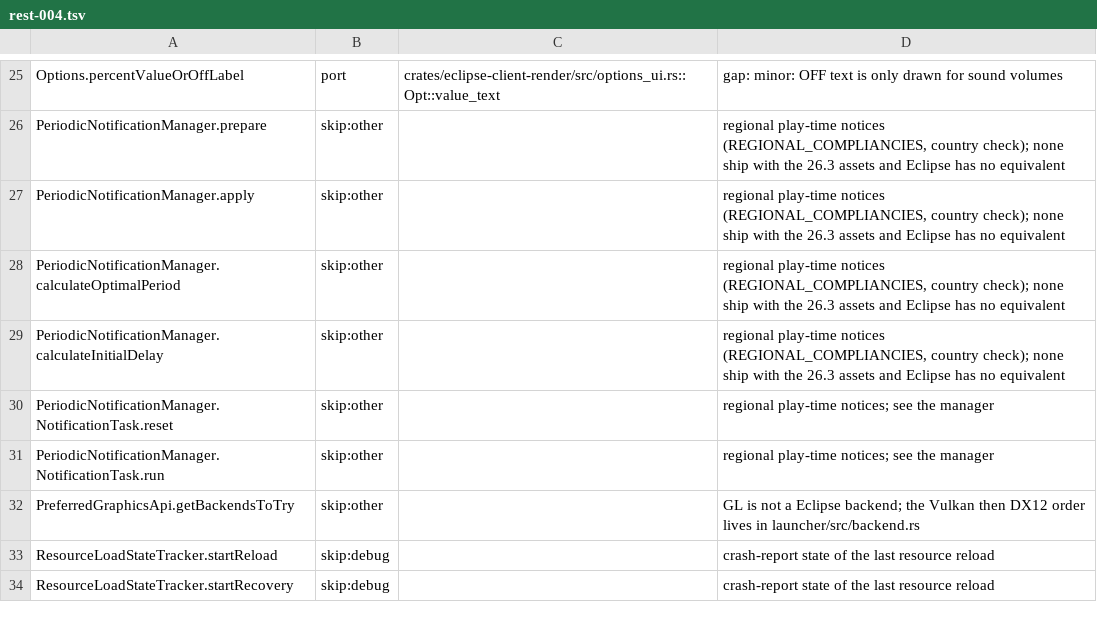
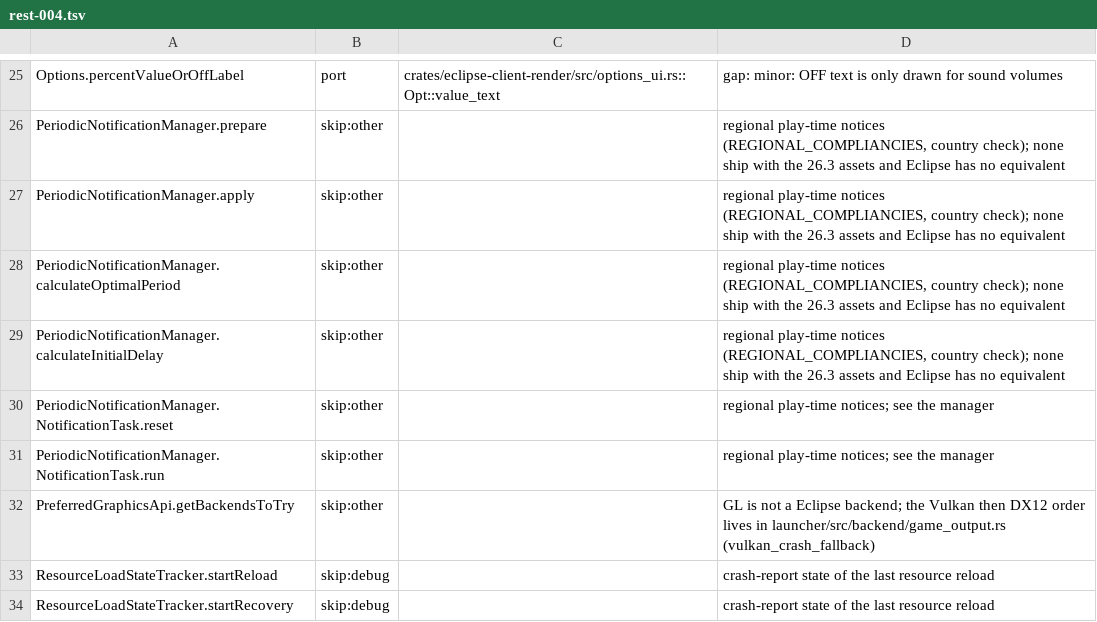
Before and after one commit to Moonistics/Eclipse, a TSV file: tools/port_map/rest-004.tsv, drawn as a sheet; only a part is shown, gaps mark what is left out.

Commit message:
Point two notes at backend's new files

```diff
--- a/tools/port_map/rest-004.tsv
+++ b/tools/port_map/rest-004.tsv
@@ -31,3 +31,3 @@ PeriodicNotificationManager.NotificationTask.reset	skip:other		regional play-tim
 PeriodicNotificationManager.NotificationTask.run	skip:other		regional play-time notices; see the manager
-PreferredGraphicsApi.getBackendsToTry	skip:other		GL is not a Eclipse backend; the Vulkan then DX12 order lives in launcher/src/backend.rs
+PreferredGraphicsApi.getBackendsToTry	skip:other		GL is not a Eclipse backend; the Vulkan then DX12 order lives in launcher/src/backend/game_output.rs (vulkan_crash_fallback)
 ResourceLoadStateTracker.startReload	skip:debug		crash-report state of the last resource reload
```
Also changed, not shown: 1 other file.
